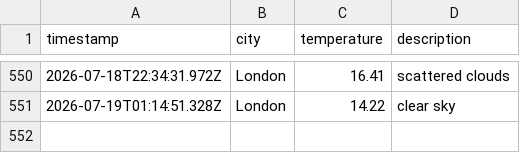
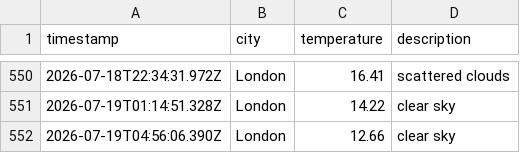
Before and after one commit to ellajgs/weather-pipeline, a CSV file: data/weather_log.csv, drawn as a sheet; only a part is shown, gaps mark what is left out; the diff names each change by its address in the sheet, - before the commit and + after, or states it on an @@ line.

```diff
--- a/data/weather_log.csv
+++ b/data/weather_log.csv
+row 552: 2026-07-19T04:56:06.390Z | London | 12.66 | clear sky
```
Also changed, not shown: 1 other file.
